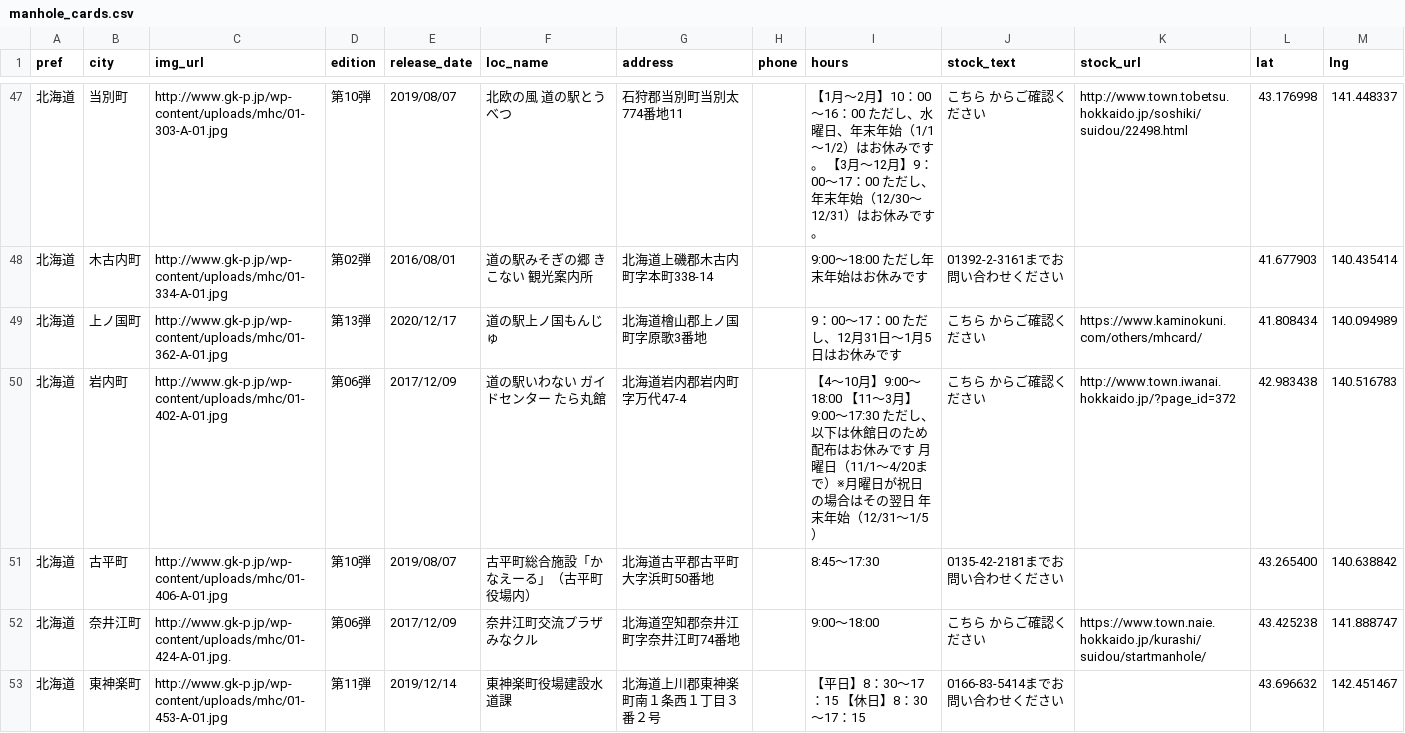
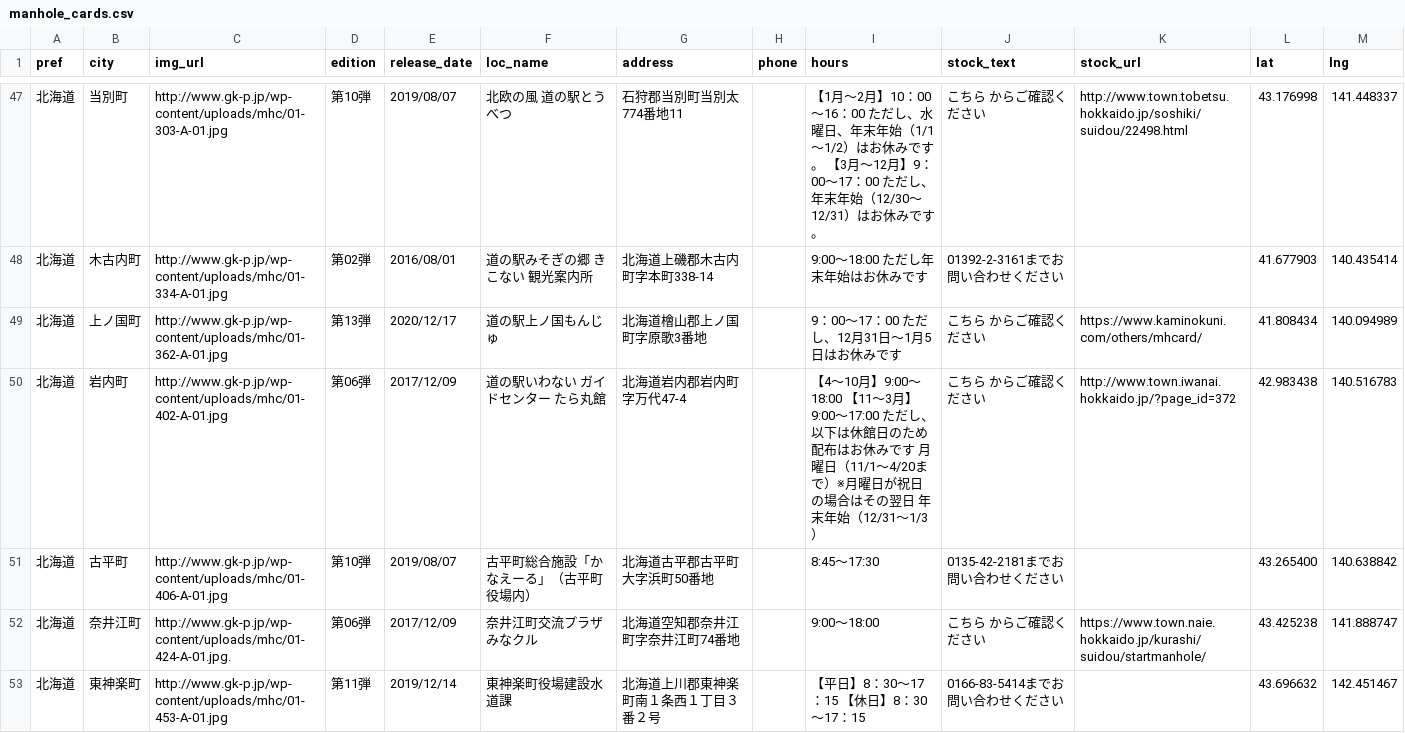
Before and after one commit to c1t0d0s0/manhole, a CSV file: manhole_cards.csv, drawn as a sheet; only a part is shown, gaps mark what is left out; the diff covers the shown part only.

Commit message:
updated CSV

```diff
--- a/manhole_cards.csv
+++ b/manhole_cards.csv
@@ -50,3 +50,3 @@ pref,city,img_url,edition,release_date,loc_name,address,phone,hours,stock_text,s
 北海道,上ノ国町,http://www.gk-p.jp/wp-content/uploads/mhc/01-362-A-01.jpg,第13弾,2020/12/17,道の駅上ノ国もんじゅ,北海道檜山郡上ノ国町字原歌3番地,,9：00～17：00 ただし、12月31日～1月5日はお休みです,こちら からご確認ください,https://www.kaminokuni.com/others/mhcard/,41.808434,140.094989
-北海道,岩内町,http://www.gk-p.jp/wp-content/uploads/mhc/01-402-A-01.jpg,第06弾,2017/12/09,道の駅いわない ガイドセンター たら丸館,北海道岩内郡岩内町字万代47-4,,【4～10月】9:00～18:00 【11～3月】9:00～17:30 ただし、以下は休館日のため配布はお休みです 月曜日（11/1～4/20まで）※月曜日が祝日の場合はその翌日 年末年始（12/31～1/5）,こちら からご確認ください,http://www.town.iwanai.hokkaido.jp/?page_id=372,42.983438,140.516783
+北海道,岩内町,http://www.gk-p.jp/wp-content/uploads/mhc/01-402-A-01.jpg,第06弾,2017/12/09,道の駅いわない ガイドセンター たら丸館,北海道岩内郡岩内町字万代47-4,,【4～10月】9:00～18:00 【11～3月】9:00～17:00 ただし、以下は休館日のため配布はお休みです 月曜日（11/1～4/20まで）※月曜日が祝日の場合はその翌日 年末年始（12/31～1/3）,こちら からご確認ください,http://www.town.iwanai.hokkaido.jp/?page_id=372,42.983438,140.516783
 北海道,古平町,http://www.gk-p.jp/wp-content/uploads/mhc/01-406-A-01.jpg,第10弾,2019/08/07,古平町総合施設「かなえーる」（古平町役場内）,北海道古平郡古平町大字浜町50番地,,8:45～17:30,0135-42-2181までお問い合わせください,,43.265400,140.638842
```
Also changed, not shown: 6 edited cells elsewhere in this file.
